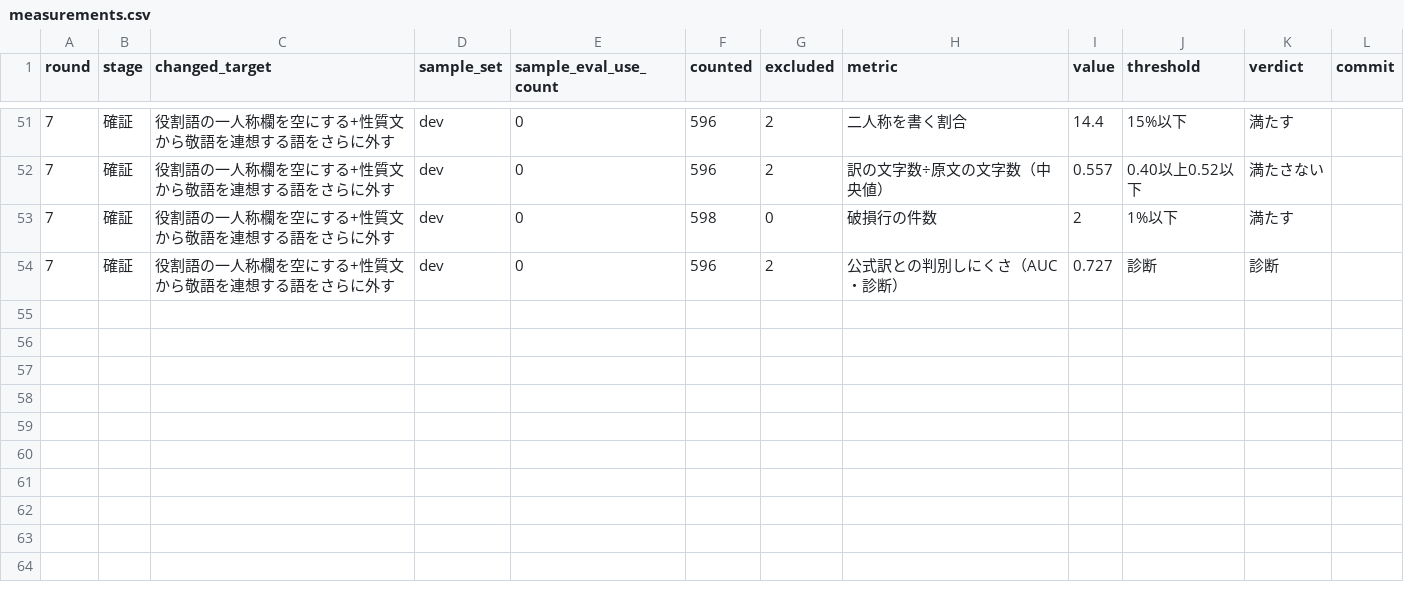
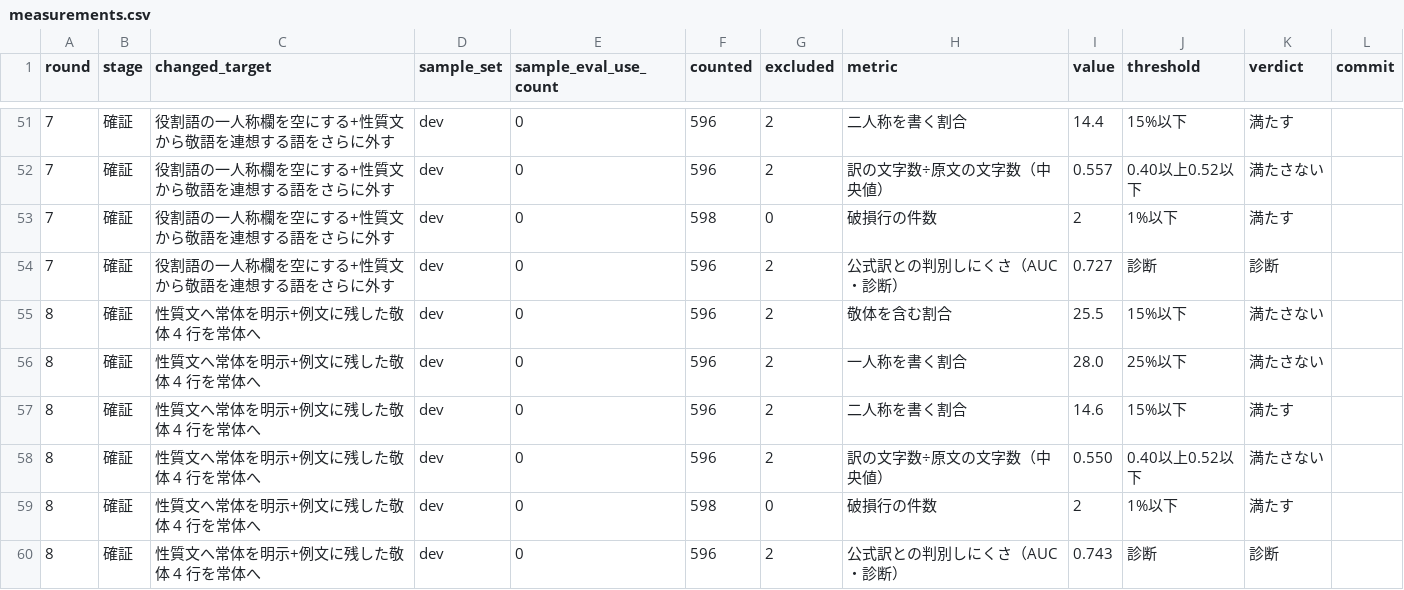
Before and after one commit to ishibata91/AITranslationEngineJP, a CSV file: docs/exec-plans/active/dialogue-tone-naturalness/measurements.csv, drawn as a sheet; only a part is shown, gaps mark what is left out.

```diff
--- a/docs/exec-plans/active/dialogue-tone-naturalness/measurements.csv
+++ b/docs/exec-plans/active/dialogue-tone-naturalness/measurements.csv
@@ -54 +54,7 @@ round,stage,changed_target,sample_set,sample_eval_use_count,counted,excluded,met
 7,確証,役割語の一人称欄を空にする+性質文から敬語を連想する語をさらに外す,dev,0,596,2,公式訳との判別しにくさ（AUC・診断）,0.727,診断,診断,
+8,確証,性質文へ常体を明示+例文に残した敬体 4 行を常体へ,dev,0,596,2,敬体を含む割合,25.5,15%以下,満たさない,
+8,確証,性質文へ常体を明示+例文に残した敬体 4 行を常体へ,dev,0,596,2,一人称を書く割合,28.0,25%以下,満たさない,
+8,確証,性質文へ常体を明示+例文に残した敬体 4 行を常体へ,dev,0,596,2,二人称を書く割合,14.6,15%以下,満たす,
+8,確証,性質文へ常体を明示+例文に残した敬体 4 行を常体へ,dev,0,596,2,訳の文字数÷原文の文字数（中央値）,0.550,0.40以上0.52以下,満たさない,
+8,確証,性質文へ常体を明示+例文に残した敬体 4 行を常体へ,dev,0,598,0,破損行の件数,2,1%以下,満たす,
+8,確証,性質文へ常体を明示+例文に残した敬体 4 行を常体へ,dev,0,596,2,公式訳との判別しにくさ（AUC・診断）,0.743,診断,診断,
```
Also changed, not shown: 2 other files.
